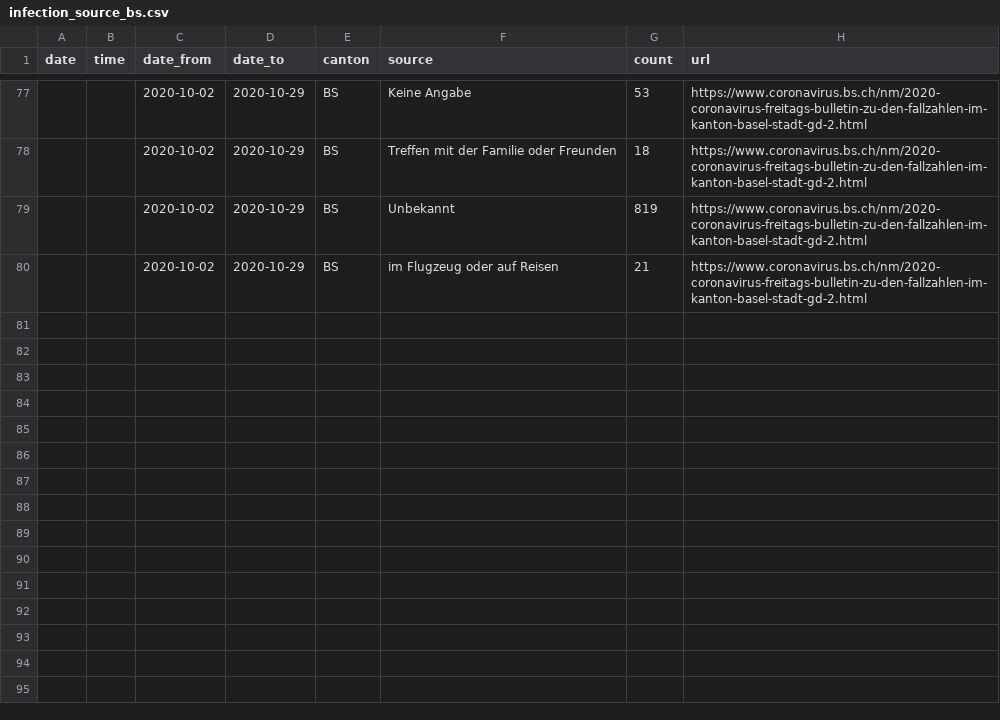
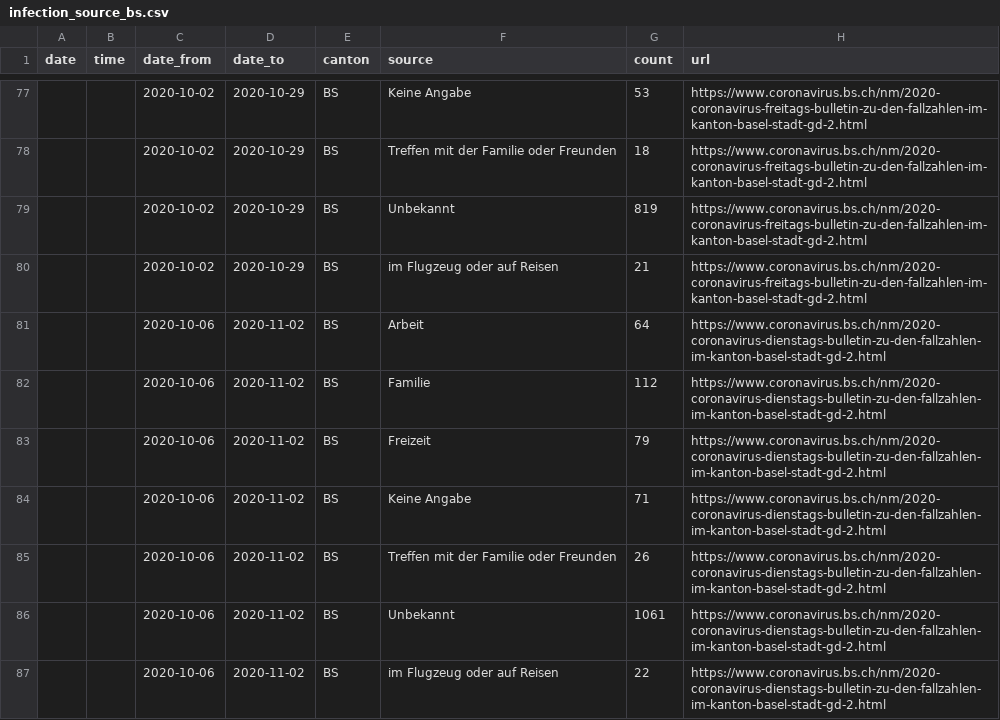
Before and after one commit to maekke/infection_source, a CSV file: infection_source_bs.csv, drawn as a sheet; only a part is shown, gaps mark what is left out; the diff names each change by its address in the sheet, - before the commit and + after, or states it on an @@ line.

Commit message:
Automatic update of infection source data

```diff
--- a/infection_source_bs.csv
+++ b/infection_source_bs.csv
+row 81:  |  | 2020-10-06 | 2020-11-02 | BS | Arbeit | 64 | https://www.coronavirus.bs.ch/nm/2020-coronavirus-dienstags-bulletin-zu-den-fallzahlen-im-kanton-basel-stadt-gd-2.html
+row 82:  |  | 2020-10-06 | 2020-11-02 | BS | Familie | 112 | https://www.coronavirus.bs.ch/nm/2020-coronavirus-dienstags-bulletin-zu-den-fallzahlen-im-kanton-basel-stadt-gd-2.html
+row 83:  |  | 2020-10-06 | 2020-11-02 | BS | Freizeit | 79 | https://www.coronavirus.bs.ch/nm/2020-coronavirus-dienstags-bulletin-zu-den-fallzahlen-im-kanton-basel-stadt-gd-2.html
+row 84:  |  | 2020-10-06 | 2020-11-02 | BS | Keine Angabe | 71 | https://www.coronavirus.bs.ch/nm/2020-coronavirus-dienstags-bulletin-zu-den-fallzahlen-im-kanton-basel-stadt-gd-2.html
+row 85:  |  | 2020-10-06 | 2020-11-02 | BS | Treffen mit der Familie oder Freunden | 26 | https://www.coronavirus.bs.ch/nm/2020-coronavirus-dienstags-bulletin-zu-den-fallzahlen-im-kanton-basel-stadt-gd-2.html
+row 86:  |  | 2020-10-06 | 2020-11-02 | BS | Unbekannt | 1061 | https://www.coronavirus.bs.ch/nm/2020-coronavirus-dienstags-bulletin-zu-den-fallzahlen-im-kanton-basel-stadt-gd-2.html
+row 87:  |  | 2020-10-06 | 2020-11-02 | BS | im Flugzeug oder auf Reisen | 22 | https://www.coronavirus.bs.ch/nm/2020-coronavirus-dienstags-bulletin-zu-den-fallzahlen-im-kanton-basel-stadt-gd-2.html
```
Also changed, not shown: infection_source_sh.csv.
